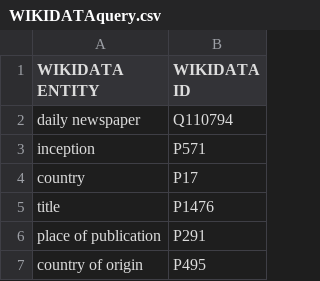
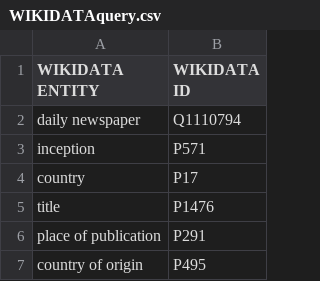
Before and after one commit to MonikaBarget/Insulae, a CSV file: WIKIDATAquery.csv, drawn as a sheet; only a part is shown.

Commit message:
Update WIKIDATAquery.csv

```diff
--- a/WIKIDATAquery.csv
+++ b/WIKIDATAquery.csv
@@ -1,3 +1,3 @@
 WIKIDATA ENTITY, WIKIDATA ID
-daily newspaper, Q110794
+daily newspaper, Q1110794
 inception, P571
```
